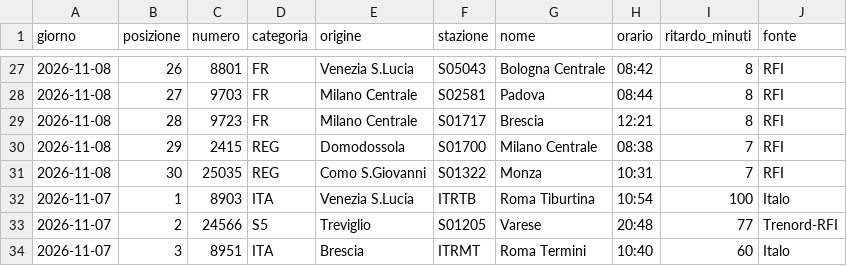
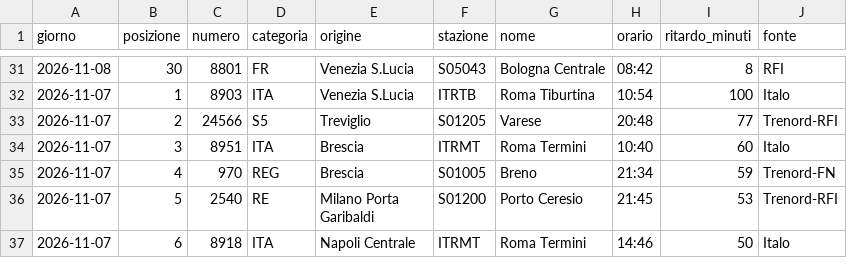
Before and after one commit to MJ83-collab/Binario-app, a CSV file: storico/classifica-giorno.csv, drawn as a sheet; only a part is shown, gaps mark what is left out; the shorter side is filled out with more unchanged rows; the diff covers the shown part only.

```diff
--- a/storico/classifica-giorno.csv
+++ b/storico/classifica-giorno.csv
@@ -27,6 +31,2 @@ giorno;posizione;numero;categoria;origine;stazione;nome;orario;ritardo_minuti;fo
-2026-11-08;26;8801;FR;Venezia S.Lucia;S05043;Bologna Centrale;08:42;8;RFI
-2026-11-08;27;9703;FR;Milano Centrale;S02581;Padova;08:44;8;RFI
-2026-11-08;28;9723;FR;Milano Centrale;S01717;Brescia;12:21;8;RFI
-2026-11-08;29;2415;REG;Domodossola;S01700;Milano Centrale;08:38;7;RFI
-2026-11-08;30;25035;REG;Como S.Giovanni;S01322;Monza;10:31;7;RFI
+2026-11-08;30;8801;FR;Venezia S.Lucia;S05043;Bologna Centrale;08:42;8;RFI
 2026-11-07;1;8903;ITA;Venezia S.Lucia;ITRTB;Roma Tiburtina;10:54;100;Italo
```
Also changed, not shown: 4 added rows and 23 edited cells elsewhere in this file, storico/treni-30g.csv, 2 other files.
